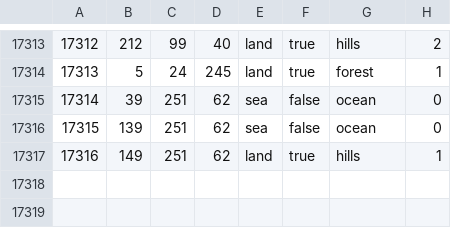
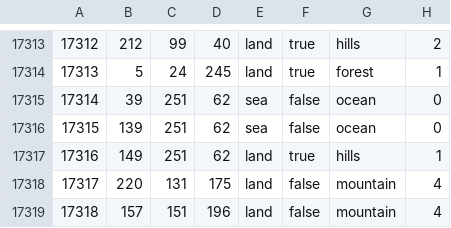
Before and after one commit to Musvage/The-Second-Sengoku, a CSV file: map/definition.csv, drawn as a sheet; only a part is shown, gaps mark what is left out; the diff names each change by its address in the sheet, - before the commit and + after, or states it on an @@ line.

```diff
--- a/map/definition.csv
+++ b/map/definition.csv
+row 17318: 17317 | 220 | 131 | 175 | land | false | mountain | 4
+row 17319: 17318 | 157 | 151 | 196 | land | false | mountain | 4
```
Also changed, not shown: map/adjacencies.csv, 40 other files.
